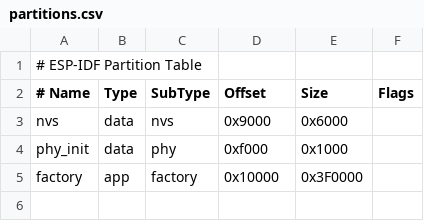
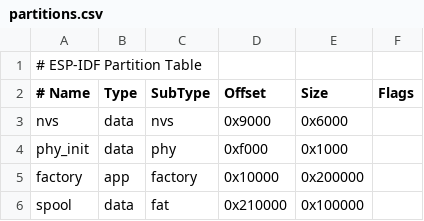
Before and after one commit to enuzzo/bisc8, a CSV file: firmware/bisc8_fortune/partitions.csv, drawn as a sheet.

```diff
--- a/firmware/bisc8_fortune/partitions.csv
+++ b/firmware/bisc8_fortune/partitions.csv
@@ -4,2 +4,3 @@ nvs,      data, nvs,     0x9000,   0x6000,
 phy_init, data, phy,     0xf000,   0x1000,
-factory,  app,  factory, 0x10000,  0x3F0000,
+factory,  app,  factory, 0x10000,  0x200000,
+spool,    data, fat,     0x210000,  0x100000,
```
Also changed, not shown: 32 other files.
